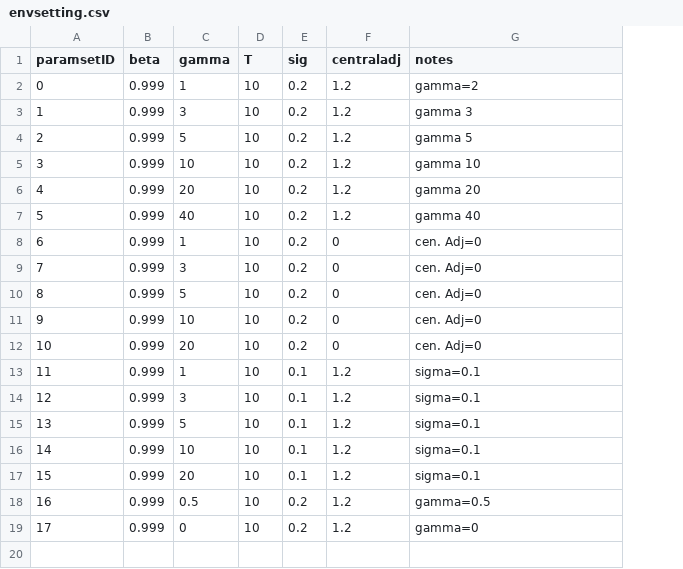
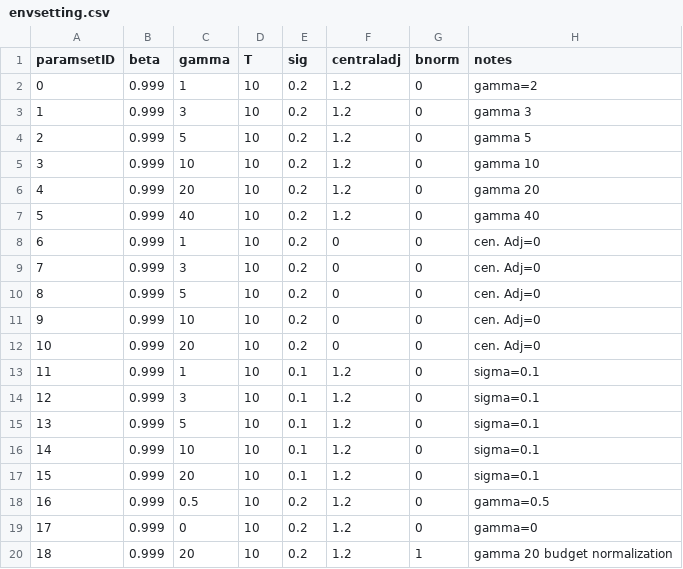
Before and after one commit to hyunseoky9/pilot, a CSV file: envsetting.csv, drawn as a sheet; the diff names each change by its address in the sheet, - before the commit and + after, or states it on an @@ line.

```diff
--- a/envsetting.csv
+++ b/envsetting.csv
+column G (bnorm), rows 2-19: all 0
+row 20: 18 | 0.999 | 20 | 10 | 0.2 | 1.2 | 1 | gamma 20 budget normalization
```
Also changed, not shown: 4 other files.
